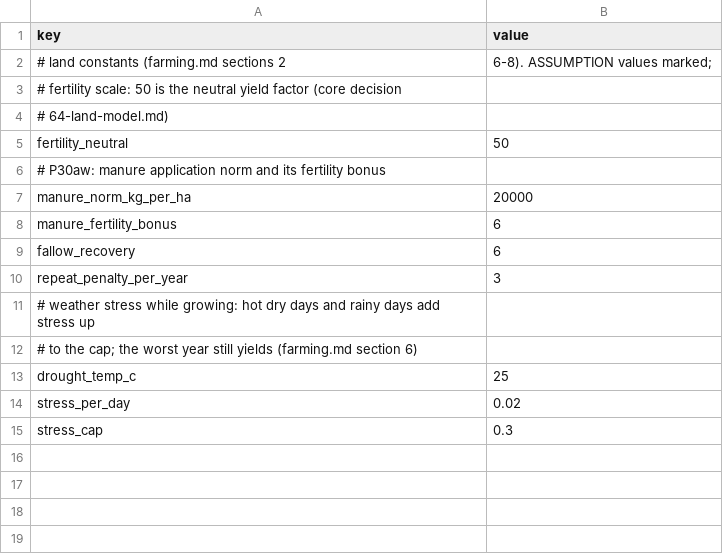
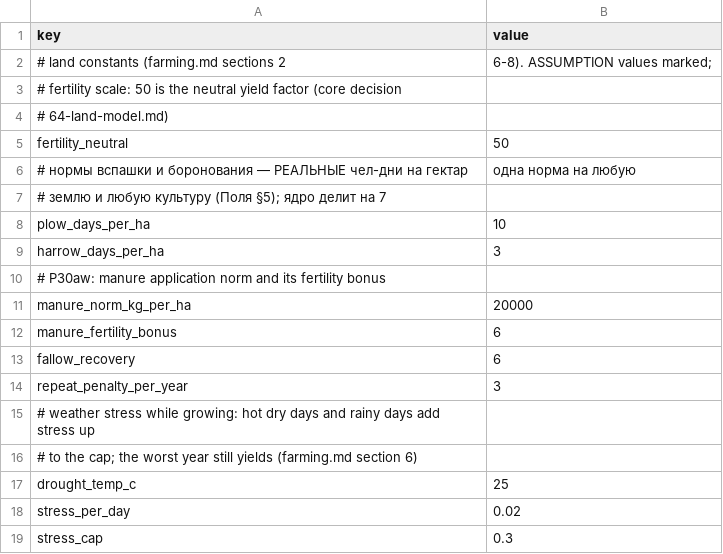
Before and after one commit to algb006/kolkhoz_root, a CSV file: tables/farming.csv, drawn as a sheet.

```diff
--- a/tables/farming.csv
+++ b/tables/farming.csv
@@ -5,2 +5,6 @@ key,value
 fertility_neutral,50
+# нормы вспашки и боронования — РЕАЛЬНЫЕ чел-дни на гектар, одна норма на любую
+# землю и любую культуру (Поля §5); ядро делит на 7
+plow_days_per_ha,10
+harrow_days_per_ha,3
 # P30aw: manure application norm and its fertility bonus
```
Also changed, not shown: tables/crops.csv, tables/livestock.csv, 11 other files.
